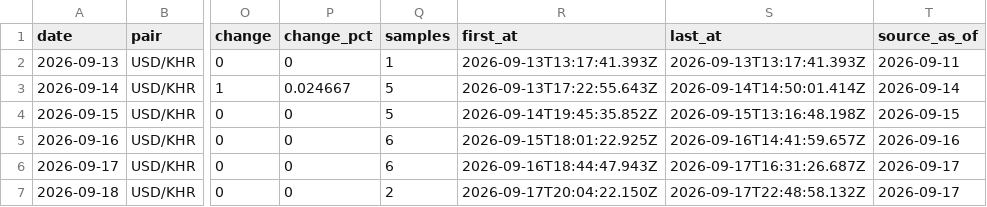
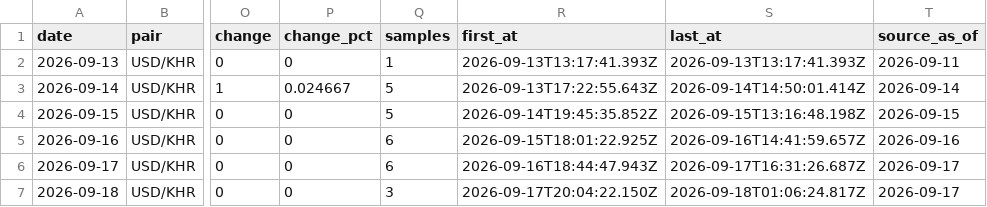
Before and after one commit to sarakmacbook/USD-KHR_Data_From_WingBank, a CSV file: data/usd-khr-daily.csv, drawn as a sheet; only a part is shown, gaps mark what is left out; the diff names each change by its address in the sheet, - before the commit and + after, or states it on an @@ line.

```diff
--- a/data/usd-khr-daily.csv
+++ b/data/usd-khr-daily.csv
-Q7 (samples): 2
+Q7 (samples): 3
-S7 (last_at): 2026-09-17T22:48:58.132Z
+S7 (last_at): 2026-09-18T01:06:24.817Z
```
Also changed, not shown: data/usd-khr.csv, 2 other files.
